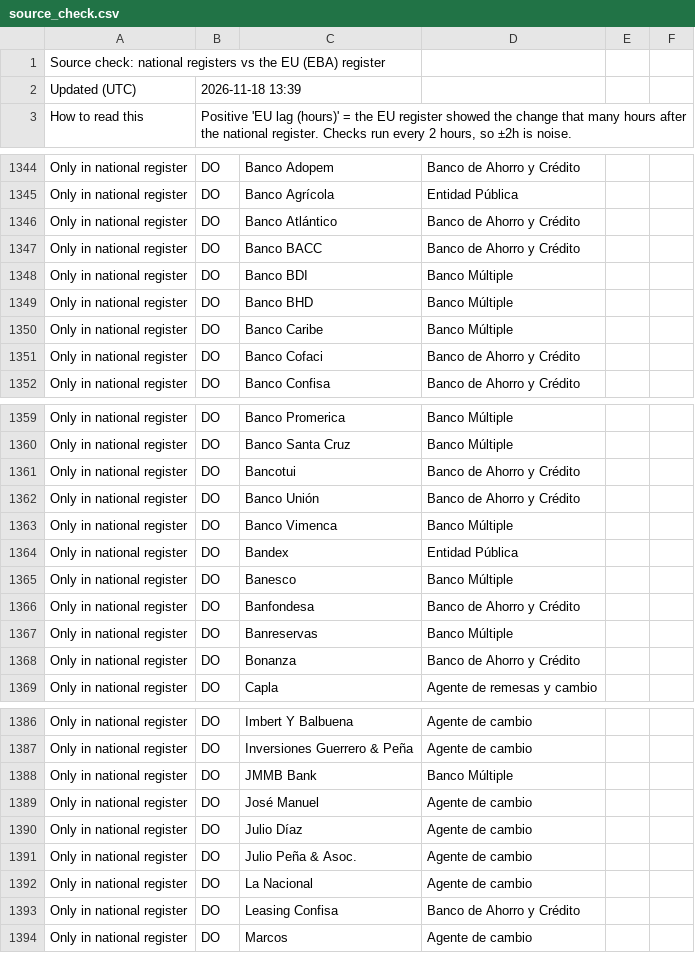
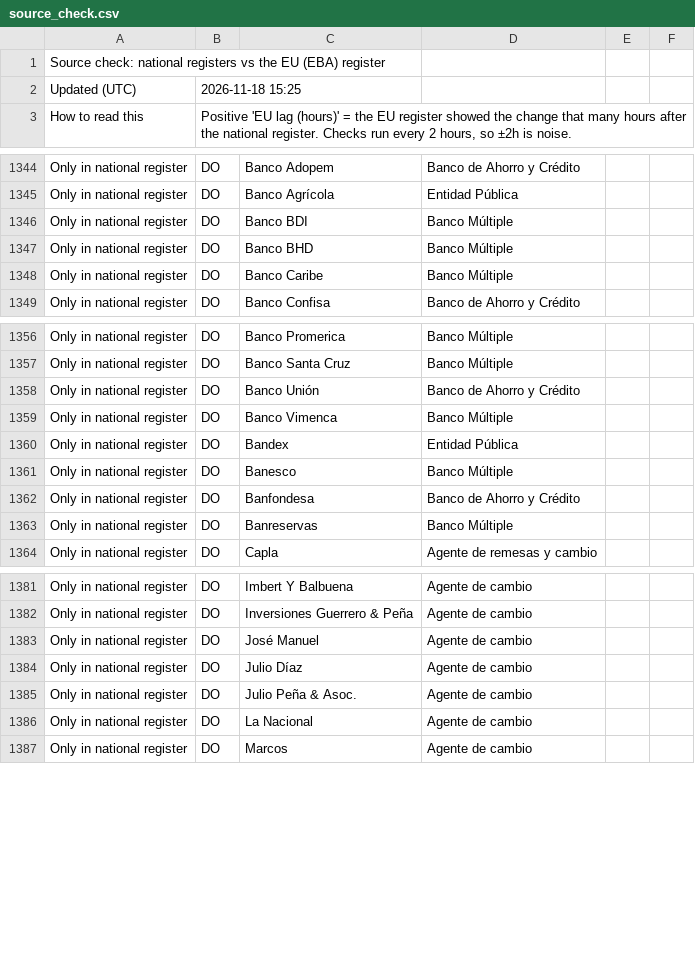
Before and after one commit to TheShaz77/licence-tracker, a CSV file: data/source_check.csv, drawn as a sheet; only a part is shown, gaps mark what is left out; the diff covers the shown part only.

```diff
--- a/data/source_check.csv
+++ b/data/source_check.csv
@@ -1,3 +1,3 @@
 Source check: national registers vs the EU (EBA) register,,,,,
-Updated (UTC),2026-11-18 13:39,,,,
+Updated (UTC),2026-11-18 15:25,,,,
 How to read this,"Positive 'EU lag (hours)' = the EU register showed the change that many hours after the national register. Checks run every 2 hours, so ±2h is noise.",,,,
@@ -1345,4 +1345,2 @@ Only in national register,DO,Banco Adopem,Banco de Ahorro y Crédito,,
 Only in national register,DO,Banco Agrícola,Entidad Pública,,
-Only in national register,DO,Banco Atlántico,Banco de Ahorro y Crédito,,
-Only in national register,DO,Banco BACC,Banco de Ahorro y Crédito,,
 Only in national register,DO,Banco BDI,Banco Múltiple,,
@@ -1350,3 +1348,2 @@ Only in national register,DO,Banco BHD,Banco Múltiple,,
 Only in national register,DO,Banco Caribe,Banco Múltiple,,
-Only in national register,DO,Banco Cofaci,Banco de Ahorro y Crédito,,
 Only in national register,DO,Banco Confisa,Banco de Ahorro y Crédito,,
@@ -1360,3 +1357,2 @@ Only in national register,DO,Banco Promerica,Banco Múltiple,,
 Only in national register,DO,Banco Santa Cruz,Banco Múltiple,,
-Only in national register,DO,Bancotui,Banco de Ahorro y Crédito,,
 Only in national register,DO,Banco Unión,Banco de Ahorro y Crédito,,
@@ -1367,3 +1363,2 @@ Only in national register,DO,Banfondesa,Banco de Ahorro y Crédito,,
 Only in national register,DO,Banreservas,Banco Múltiple,,
-Only in national register,DO,Bonanza,Banco de Ahorro y Crédito,,
 Only in national register,DO,Capla,Agente de remesas y cambio,,
@@ -1387,3 +1382,2 @@ Only in national register,DO,Imbert Y Balbuena,Agente de cambio,,
 Only in national register,DO,Inversiones Guerrero & Peña,Agente de cambio,,
-Only in national register,DO,JMMB Bank,Banco Múltiple,,
 Only in national register,DO,José Manuel,Agente de cambio,,
@@ -1392,3 +1386,2 @@ Only in national register,DO,Julio Peña & Asoc.,Agente de cambio,,
 Only in national register,DO,La Nacional,Agente de cambio,,
-Only in national register,DO,Leasing Confisa,Banco de Ahorro y Crédito,,
 Only in national register,DO,Marcos,Agente de cambio,,
```
Also changed, not shown: 1 edited cell elsewhere in this file, data/changes.csv, 25 other files.
